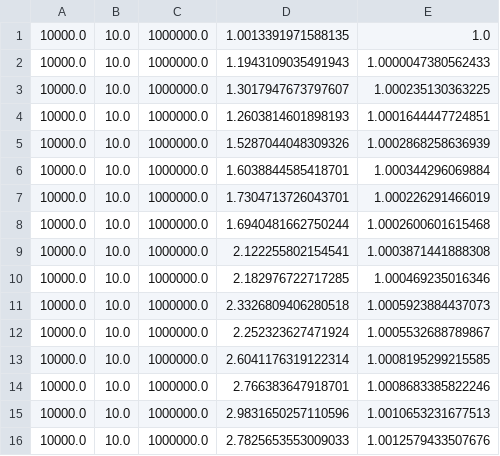
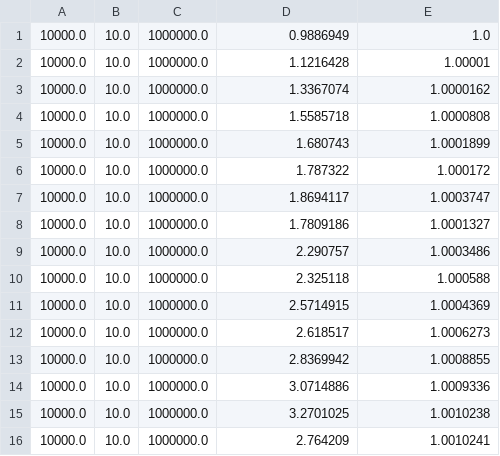
Before and after one commit to tatephughes/Adaptive-MCMC-in-Scala-and-JAX, a CSV file: data/JAX_compute_times_laptop_1.csv, drawn as a sheet; only a part is shown; the diff covers the shown part only.

```diff
--- a/data/JAX_compute_times_laptop_1.csv
+++ b/data/JAX_compute_times_laptop_1.csv
@@ -1,16 +1,16 @@
-10000.0,10.0,1000000.0,1.0013391971588135,1.0
-10000.0,10.0,1000000.0,1.1943109035491943,1.0000047380562433
-10000.0,10.0,1000000.0,1.3017947673797607,1.000235130363225
-10000.0,10.0,1000000.0,1.2603814601898193,1.0001644447724851
-10000.0,10.0,1000000.0,1.5287044048309326,1.0002868258636939
-10000.0,10.0,1000000.0,1.6038844585418701,1.000344296069884
-10000.0,10.0,1000000.0,1.7304713726043701,1.000226291466019
-10000.0,10.0,1000000.0,1.6940481662750244,1.0002600601615468
-10000.0,10.0,1000000.0,2.122255802154541,1.0003871441888308
-10000.0,10.0,1000000.0,2.182976722717285,1.000469235016346
-10000.0,10.0,1000000.0,2.3326809406280518,1.0005923884437073
-10000.0,10.0,1000000.0,2.252323627471924,1.0005532688789867
-10000.0,10.0,1000000.0,2.6041176319122314,1.0008195299215585
-10000.0,10.0,1000000.0,2.766383647918701,1.0008683385822246
-10000.0,10.0,1000000.0,2.9831650257110596,1.0010653231677513
-10000.0,10.0,1000000.0,2.7825653553009033,1.0012579433507676
+10000.0,10.0,1000000.0,0.9886949,1.0
+10000.0,10.0,1000000.0,1.1216428,1.00001
+10000.0,10.0,1000000.0,1.3367074,1.0000162
+10000.0,10.0,1000000.0,1.5585718,1.0000808
+10000.0,10.0,1000000.0,1.680743,1.0001899
+10000.0,10.0,1000000.0,1.787322,1.000172
+10000.0,10.0,1000000.0,1.8694117,1.0003747
+10000.0,10.0,1000000.0,1.7809186,1.0001327
+10000.0,10.0,1000000.0,2.290757,1.0003486
+10000.0,10.0,1000000.0,2.325118,1.000588
+10000.0,10.0,1000000.0,2.5714915,1.0004369
+10000.0,10.0,1000000.0,2.618517,1.0006273
+10000.0,10.0,1000000.0,2.8369942,1.0008855
+10000.0,10.0,1000000.0,3.0714886,1.0009336
+10000.0,10.0,1000000.0,3.2701025,1.0010238
+10000.0,10.0,1000000.0,2.764209,1.0010241
```
Also changed, not shown: 168 edited cells elsewhere in this file, 4 other files.
